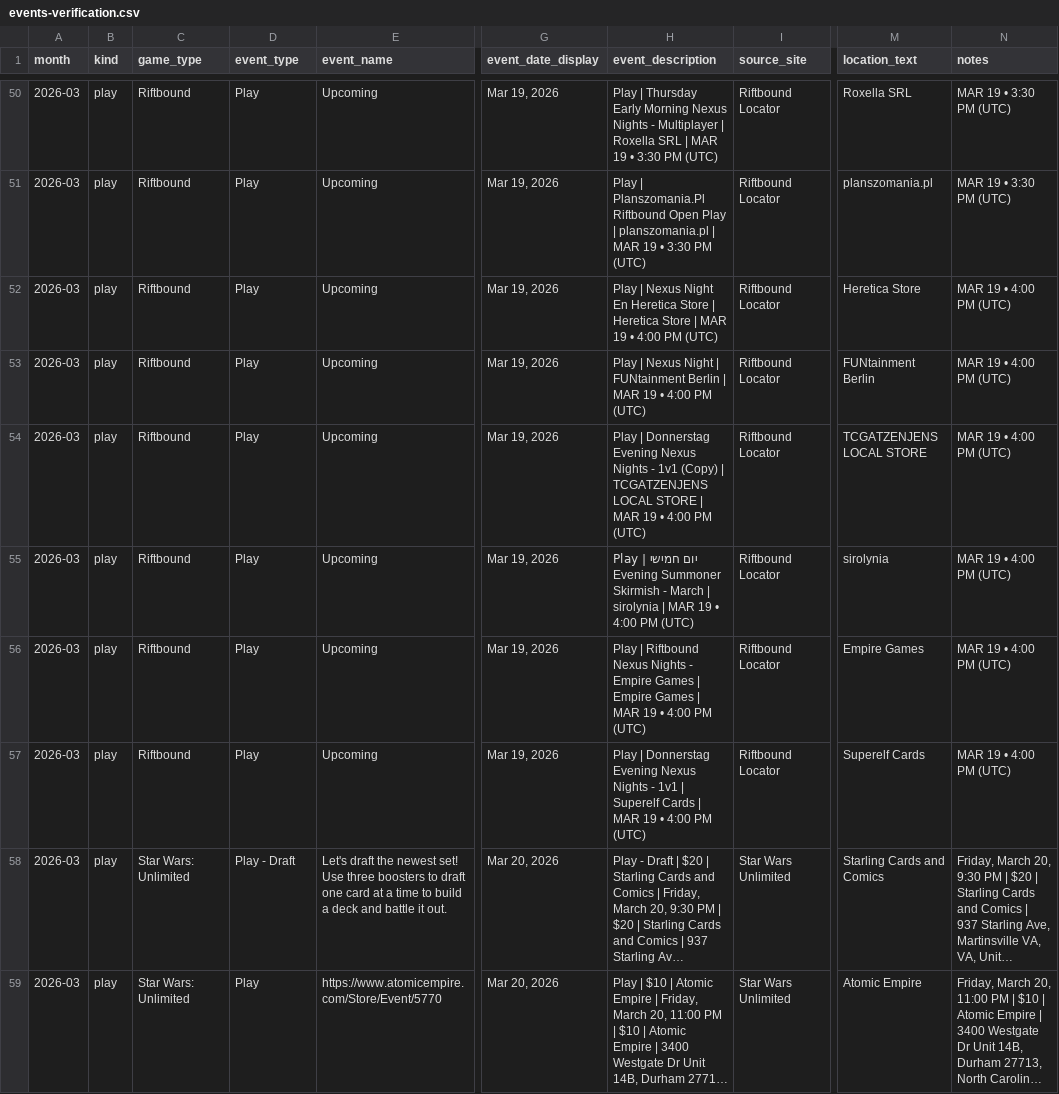
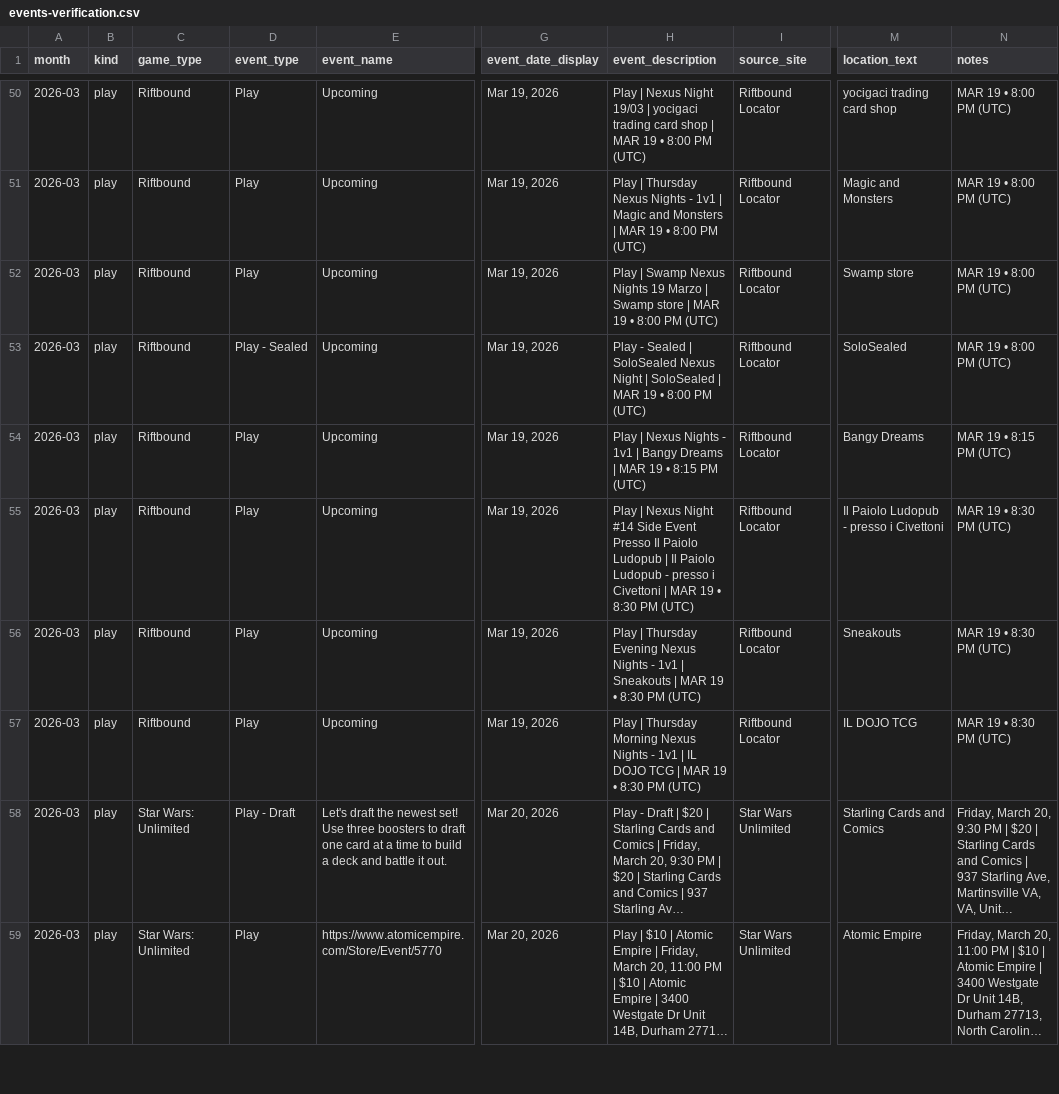
Before and after one commit to nach-dev/tcg-event-scraper, a CSV file: site/data/events-verification.csv, drawn as a sheet; only a part is shown, gaps mark what is left out; long unchanged cells end in …; the diff covers the shown part only; the diff names each change by its address in the sheet, - before the commit and + after, or states it on an @@ line.

```diff
--- a/site/data/events-verification.csv
+++ b/site/data/events-verification.csv
-H50 (event_description): Play | Thursday Early Morning Nexus Nights - Multiplayer | Roxella SRL | MAR 19 • 3:30 PM (UTC)
+H50 (event_description): Play | Nexus Night 19/03 | yocigaci trading card shop | MAR 19 • 8:00 PM (UTC)
-M50 (location_text): Roxella SRL
+M50 (location_text): yocigaci trading card shop
-N50:N51 (notes): MAR 19 • 3:30 PM (UTC)
+N50:N51 (notes): MAR 19 • 8:00 PM (UTC)
-H51 (event_description): Play | Planszomania.Pl Riftbound Open Play | planszomania.pl | MAR 19 • 3:30 PM (UTC)
+H51 (event_description): Play | Thursday Nexus Nights - 1v1 | Magic and Monsters | MAR 19 • 8:00 PM (UTC)
-M51 (location_text): planszomania.pl
+M51 (location_text): Magic and Monsters
-H52 (event_description): Play | Nexus Night En Heretica Store | Heretica Store | MAR 19 • 4:00 PM (UTC)
+H52 (event_description): Play | Swamp Nexus Nights 19 Marzo | Swamp store | MAR 19 • 8:00 PM (UTC)
-M52 (location_text): Heretica Store
+M52 (location_text): Swamp store
-N52:N53 (notes): MAR 19 • 4:00 PM (UTC)
+N52:N53 (notes): MAR 19 • 8:00 PM (UTC)
-D53 (event_type): Play
+D53 (event_type): Play - Sealed
-H53 (event_description): Play | Nexus Night | FUNtainment Berlin | MAR 19 • 4:00 PM (UTC)
+H53 (event_description): Play - Sealed | SoloSealed Nexus Night | SoloSealed | MAR 19 • 8:00 PM (UTC)
-M53 (location_text): FUNtainment Berlin
+M53 (location_text): SoloSealed
-H54 (event_description): Play | Donnerstag Evening Nexus Nights - 1v1 (Copy) | TCGATZENJENS LOCAL STORE | MAR 19 • 4:00 PM (UTC)
+H54 (event_description): Play | Nexus Nights - 1v1 | Bangy Dreams | MAR 19 • 8:15 PM (UTC)
-M54 (location_text): TCGATZENJENS LOCAL STORE
+M54 (location_text): Bangy Dreams
-N54 (notes): MAR 19 • 4:00 PM (UTC)
+N54 (notes): MAR 19 • 8:15 PM (UTC)
-H55 (event_description): Play | יום חמישי Evening Summoner Skirmish - March | sirolynia | MAR 19 • 4:00 PM (UTC)
+H55 (event_description): Play | Nexus Night #14 Side Event Presso Il Paiolo Ludopub | Il Paiolo Ludopub - presso i Civettoni | MAR 19 • 8:30 PM (UTC)
-M55 (location_text): sirolynia
+M55 (location_text): Il Paiolo Ludopub - presso i Civettoni
-N55:N57 (notes): MAR 19 • 4:00 PM (UTC)
+N55:N57 (notes): MAR 19 • 8:30 PM (UTC)
-H56 (event_description): Play | Riftbound Nexus Nights - Empire Games | Empire Games | MAR 19 • 4:00 PM (UTC)
+H56 (event_description): Play | Thursday Evening Nexus Nights - 1v1 | Sneakouts | MAR 19 • 8:30 PM (UTC)
-M56 (location_text): Empire Games
+M56 (location_text): Sneakouts
-H57 (event_description): Play | Donnerstag Evening Nexus Nights - 1v1 | Superelf Cards | MAR 19 • 4:00 PM (UTC)
+H57 (event_description): Play | Thursday Morning Nexus Nights - 1v1 | IL DOJO TCG | MAR 19 • 8:30 PM (UTC)
-M57 (location_text): Superelf Cards
+M57 (location_text): IL DOJO TCG
```
Also changed, not shown: 2 added rows, 2 removed rows and 103 edited cells elsewhere in this file, 1 other file.
